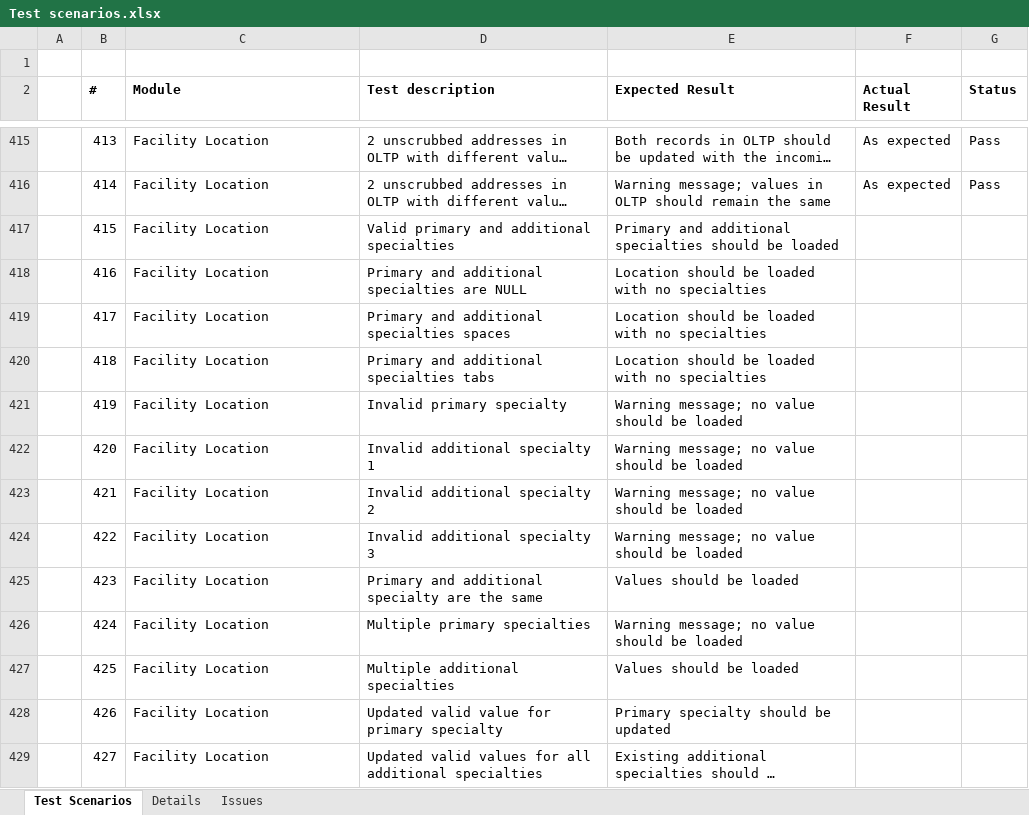
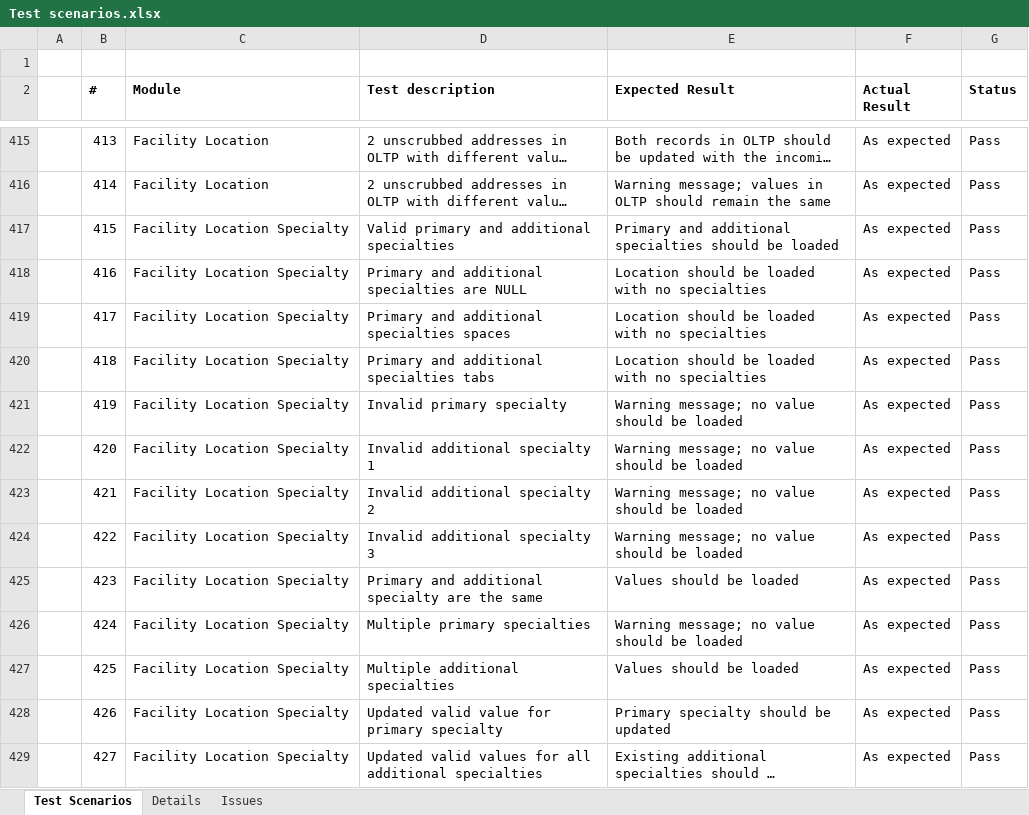
Before and after one commit to dseyfullin/Bulk_Upload_Automation, an Excel workbook: Test scenarios.xlsx, sheet Test Scenarios, drawn as a sheet; only a part is shown, gaps mark what is left out; long unchanged cells end in …; values as stored, in another font and other column widths than the file's, no borders; the diff covers the shown part only; the diff names each change by its address in the sheet, - before the commit and + after, or states it on an @@ line.

Commit message:
Update Test scenarios.xlsx

```diff
--- a/Test scenarios.xlsx (sheet Test Scenarios)
+++ b/Test scenarios.xlsx (sheet Test Scenarios)
-C417:C429 (Module): Facility Location
+C417:C429 (Module): Facility Location Specialty
-F417:F429 (Actual Result): (empty)
+F417:F429 (Actual Result): As expected
-G417:G429 (Status): (empty)
+G417:G429 (Status): Pass
```
Also changed, not shown: 35 edited cells elsewhere in this sheet, sheet Details, sheet Issues.
